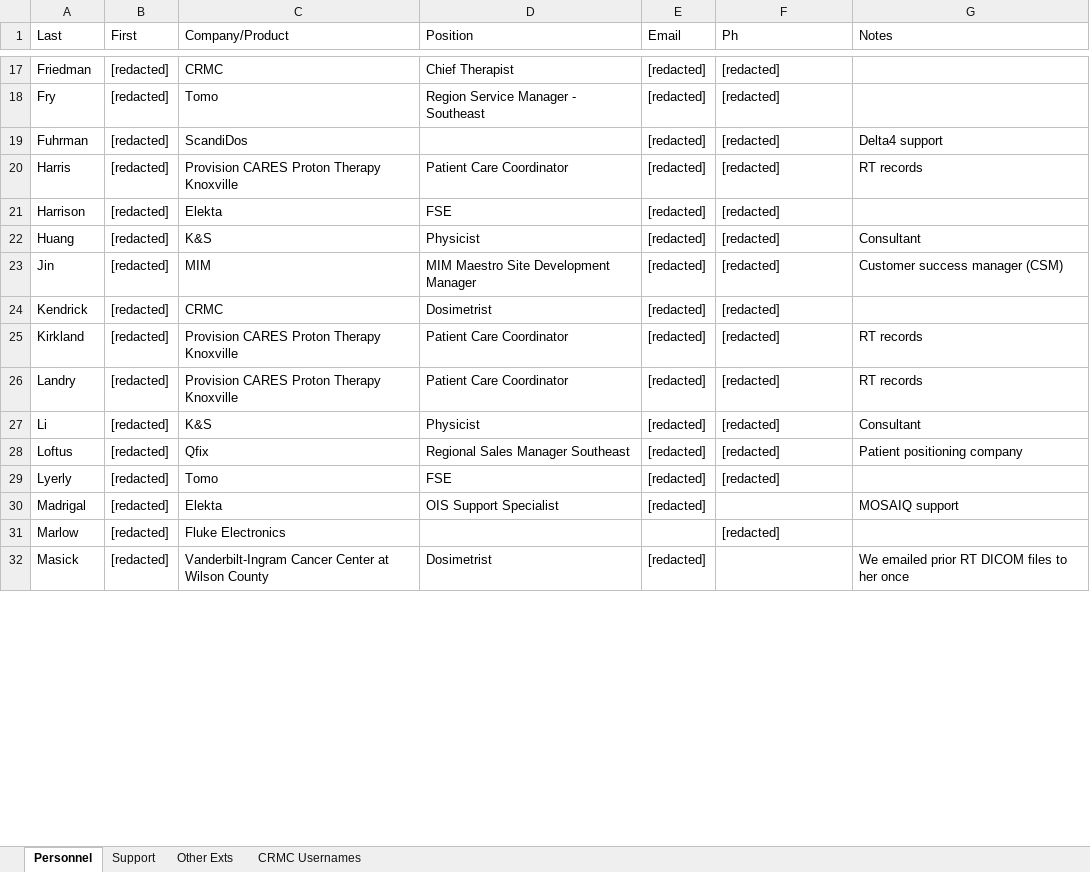
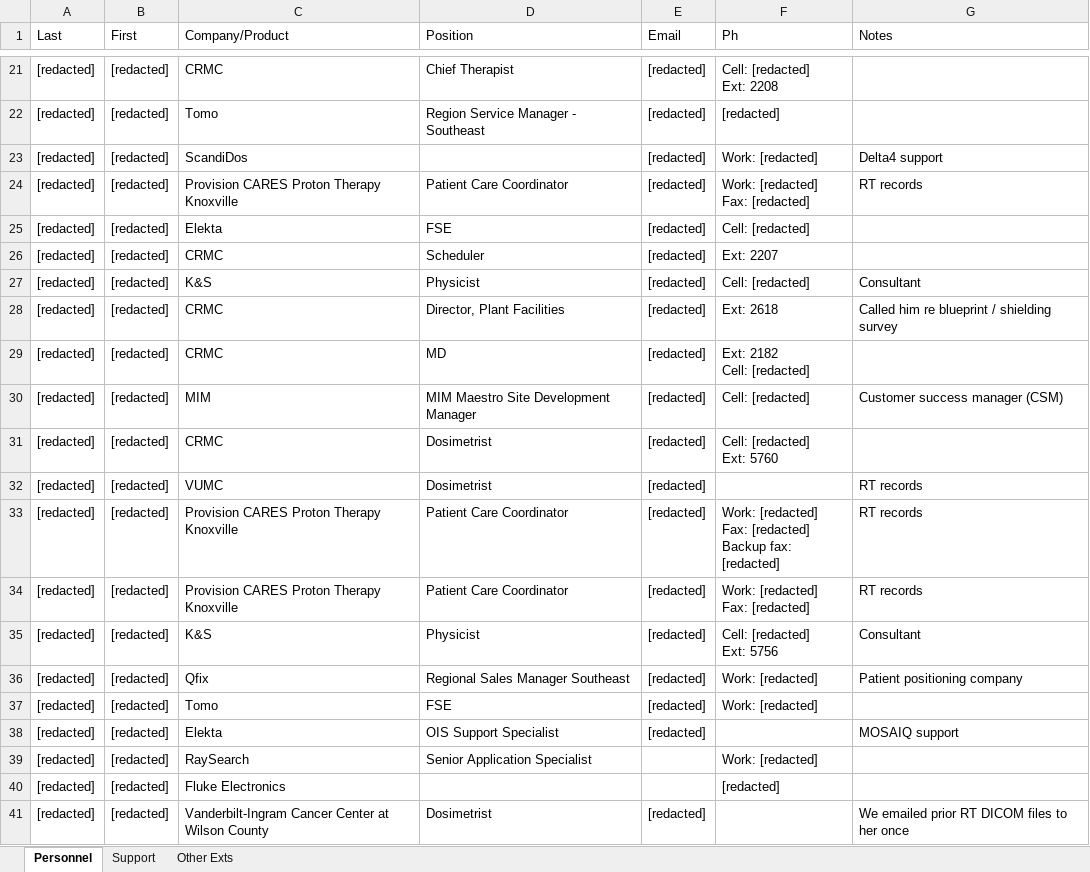
Before and after one commit to KaleyWhite/med-phys-spreadsheets, an Excel workbook: Contacts - REDACTED.xlsx, sheet Personnel, drawn as a sheet; only a part is shown, gaps mark what is left out; values as stored, in another font and other column widths than the file's, no borders; table styles not drawn; addresses are those after the commit; ↵ is a line break in a cell; the diff covers the shown part only; the diff names each change by its address in the sheet, - before the commit and + after, or states it on an @@ line.

Commit message:
Redact phone numbers in 'Personnel' table

```diff
--- a/Contacts - REDACTED.xlsx (sheet Personnel)
+++ b/Contacts - REDACTED.xlsx (sheet Personnel)
-sheet tab: CRMC Usernames
-A21 (Last): Friedman
+A21 (Last): [redacted]
-F21 (Ph): [redacted]
+F21 (Ph): Cell: [redacted] ↵ Ext: 2208
-A22 (Last): Fry
+A22 (Last): [redacted]
-A23 (Last): Fuhrman
+A23 (Last): [redacted]
-F23 (Ph): [redacted]
+F23 (Ph): Work: [redacted]
-A24 (Last): Harris
+A24 (Last): [redacted]
-F24 (Ph): [redacted]
+F24 (Ph): Work: [redacted] ↵ Fax: [redacted]
-A25 (Last): Harrison
+A25 (Last): [redacted]
-F25 (Ph): [redacted]
+F25 (Ph): Cell: [redacted]
+row 26: [redacted] | [redacted] | CRMC | Scheduler | [redacted] | Ext: 2207
-A27 (Last): Huang
+A27 (Last): [redacted]
-F27 (Ph): [redacted]
+F27 (Ph): Cell: [redacted]
+row 28: [redacted] | [redacted] | CRMC | Director, Plant Facilities | [redacted] | Ext: 2618 | Called him re blueprint / shielding survey
+row 29: [redacted] | [redacted] | CRMC | MD | [redacted] | Ext: 2182 ↵ Cell: [redacted]
-A30 (Last): Jin
+A30 (Last): [redacted]
-F30 (Ph): [redacted]
+F30 (Ph): Cell: [redacted]
-A31 (Last): Kendrick
+A31 (Last): [redacted]
-F31 (Ph): [redacted]
+F31 (Ph): Cell: [redacted] ↵ Ext: 5760
+row 32: [redacted] | [redacted] | VUMC | Dosimetrist | [redacted] |  | RT records
-A33 (Last): Kirkland
+A33 (Last): [redacted]
-F33 (Ph): [redacted]
+F33 (Ph): Work: [redacted] ↵ Fax: [redacted] ↵ Backup fax: [redacted]
-A34 (Last): Landry
+A34 (Last): [redacted]
-F34 (Ph): [redacted]
+F34 (Ph): Work: [redacted] ↵ Fax: [redacted]
-A35 (Last): Li
+A35 (Last): [redacted]
-F35 (Ph): [redacted]
+F35 (Ph): Cell: [redacted] ↵ Ext: 5756
-A36 (Last): Loftus
+A36 (Last): [redacted]
-F36:F37 (Ph): [redacted]
+F36:F37 (Ph): Work: [redacted]
-A37 (Last): Lyerly
+A37 (Last): [redacted]
-A38 (Last): Madrigal
+A38 (Last): [redacted]
+row 39: [redacted] | [redacted] | RaySearch | Senior Application Specialist |  | Work: [redacted]
-A40 (Last): Marlow
+A40 (Last): [redacted]
-A41 (Last): Masick
+A41 (Last): [redacted]
```
Also changed, not shown: 15 added rows, 4 removed rows and 55 edited cells elsewhere in this sheet, sheet Other Exts, sheet Support.
